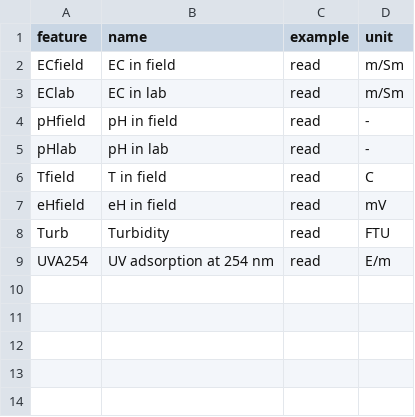
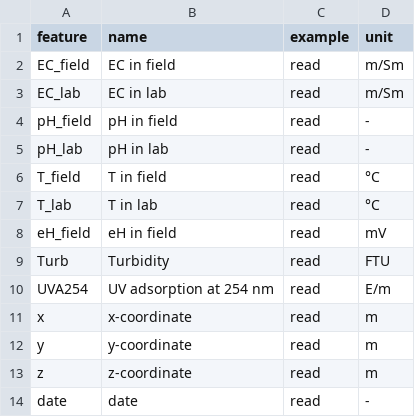
Before and after one commit to KWR-Water/hgc, a CSV file: hgc/constants/other_than_concentrations.csv, drawn as a sheet.

Commit message:
Added phreeqpython as dependecies to setup Updated requirements.txt Added test_dataset for a.o. SI tests Renamed labels in constant definitions (underscore instead of camelcase) Added test for SI calculation (NOT FINISHED) Added method for SI calculation to SampleSet

```diff
--- a/hgc/constants/other_than_concentrations.csv
+++ b/hgc/constants/other_than_concentrations.csv
@@ -1,9 +1,14 @@
 feature,name,example,unit
-ECfield,EC in field,read, m/Sm
-EClab,EC in lab,read, m/Sm
-pHfield,pH in field,read,-
-pHlab,pH in lab,read,-
-Tfield,T in field,read, C
-eHfield,eH in field,read,mV
+EC_field,EC in field,read, m/Sm
+EC_lab,EC in lab,read, m/Sm
+pH_field,pH in field,read,-
+pH_lab,pH in lab,read,-
+T_field,T in field,read, °C
+T_lab,T in lab,read, °C
+eH_field,eH in field,read,mV
 Turb,Turbidity,read,FTU
 UVA254,UV adsorption at 254 nm,read,E/m
+x,x-coordinate,read,m
+y,y-coordinate,read,m
+z,z-coordinate,read,m
+date,date,read,-
```
Also changed, not shown: hgc/constants/ions_and_organic_compounds.csv, 5 other files.
